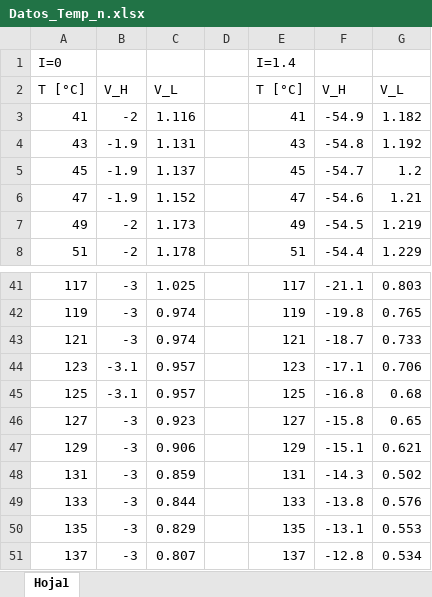
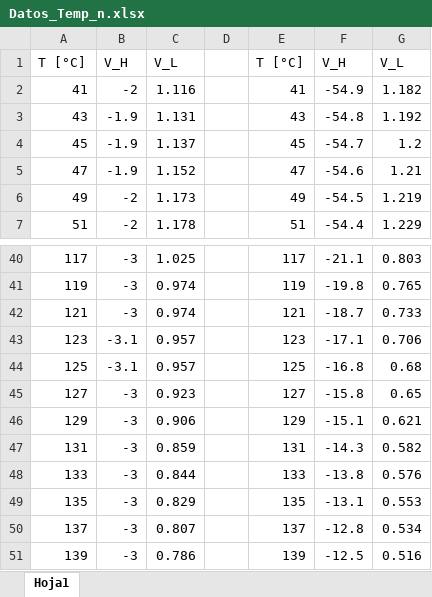
Before and after one commit to lsperezm/Intermedio, an Excel workbook: 4. Efecto Hall/Code/Datos_Temp_n.xlsx, sheet Hoja1, drawn as a sheet; only a part is shown, gaps mark what is left out; the shorter side is filled out with more unchanged rows; values as stored, in another font and other column widths than the file's, no borders; removed rows and columns are numbered as before the commit, all else as after; the diff names each change by its address in the sheet, - before the commit and + after, or states it on an @@ line.

```diff
--- a/4. Efecto Hall/Code/Datos_Temp_n.xlsx (sheet Hoja1)
+++ b/4. Efecto Hall/Code/Datos_Temp_n.xlsx (sheet Hoja1)
-row 1: I=0 |  |  |  | I=1.4
-G47: 0.502
+G47: 0.582
```
Also changed, not shown: 4. Efecto Hall/Code/Datos_Temp_p.xlsx, 4. Efecto Hall/Code/Datos_Temp_puro.xlsx, 1 other file.
